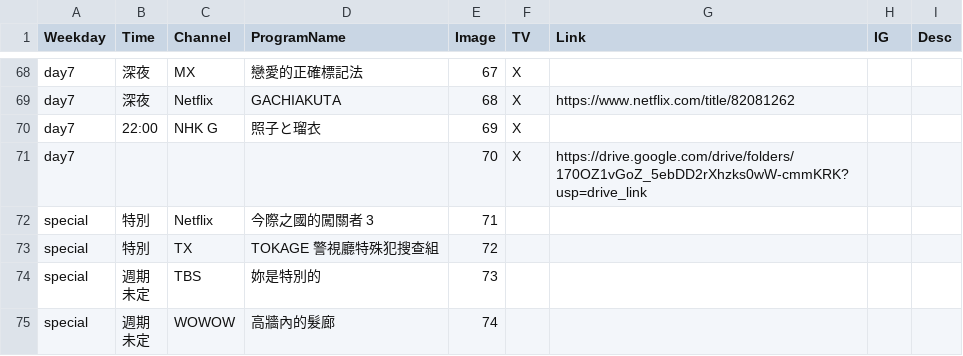
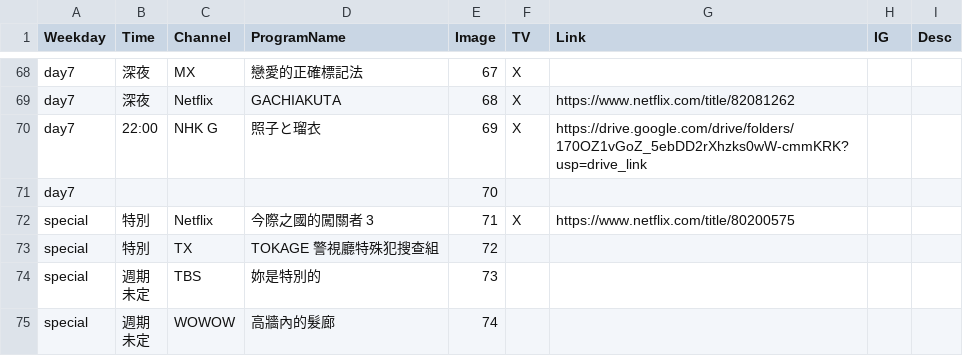
Before and after one commit to FatKam2024/jpdramatable, a CSV file: schedule.csv, drawn as a sheet; only a part is shown, gaps mark what is left out; the diff covers the shown part only.

Commit message:
Add files via upload

```diff
--- a/schedule.csv
+++ b/schedule.csv
@@ -69,5 +69,5 @@ day7,深夜,MX,戀愛的正確標記法,67,X,,,
 day7,深夜,Netflix,GACHIAKUTA,68,X,https://www.netflix.com/title/82081262,,
-day7,22:00,NHK G,照子と瑠衣,69,X,,,
-day7,,,,70,X,https://drive.google.com/drive/folders/170OZ1vGoZ_5ebDD2rXhzks0wW-cmmKRK?usp=drive_link,,
-special,特別,Netflix,今際之國的闖關者 3,71,,,,
+day7,22:00,NHK G,照子と瑠衣,69,X,https://drive.google.com/drive/folders/170OZ1vGoZ_5ebDD2rXhzks0wW-cmmKRK?usp=drive_link,,
+day7,,,,70,,,,
+special,特別,Netflix,今際之國的闖關者 3,71,X,https://www.netflix.com/title/80200575,,
 special,特別,TX,TOKAGE 警視廳特殊犯搜查組,72,,,,
```
Also changed, not shown: 1 added row, 1 removed row and 11 edited cells elsewhere in this file.
